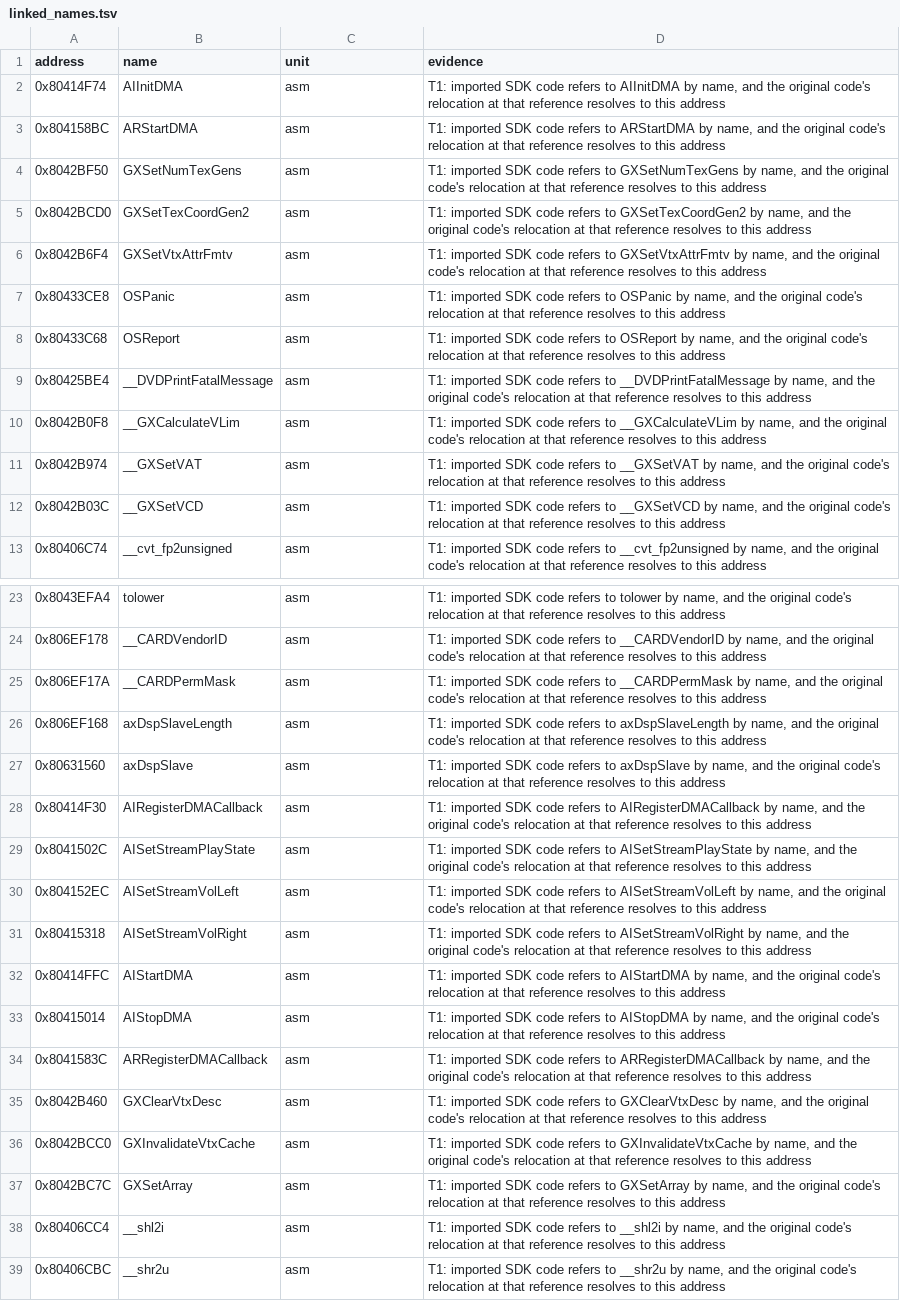
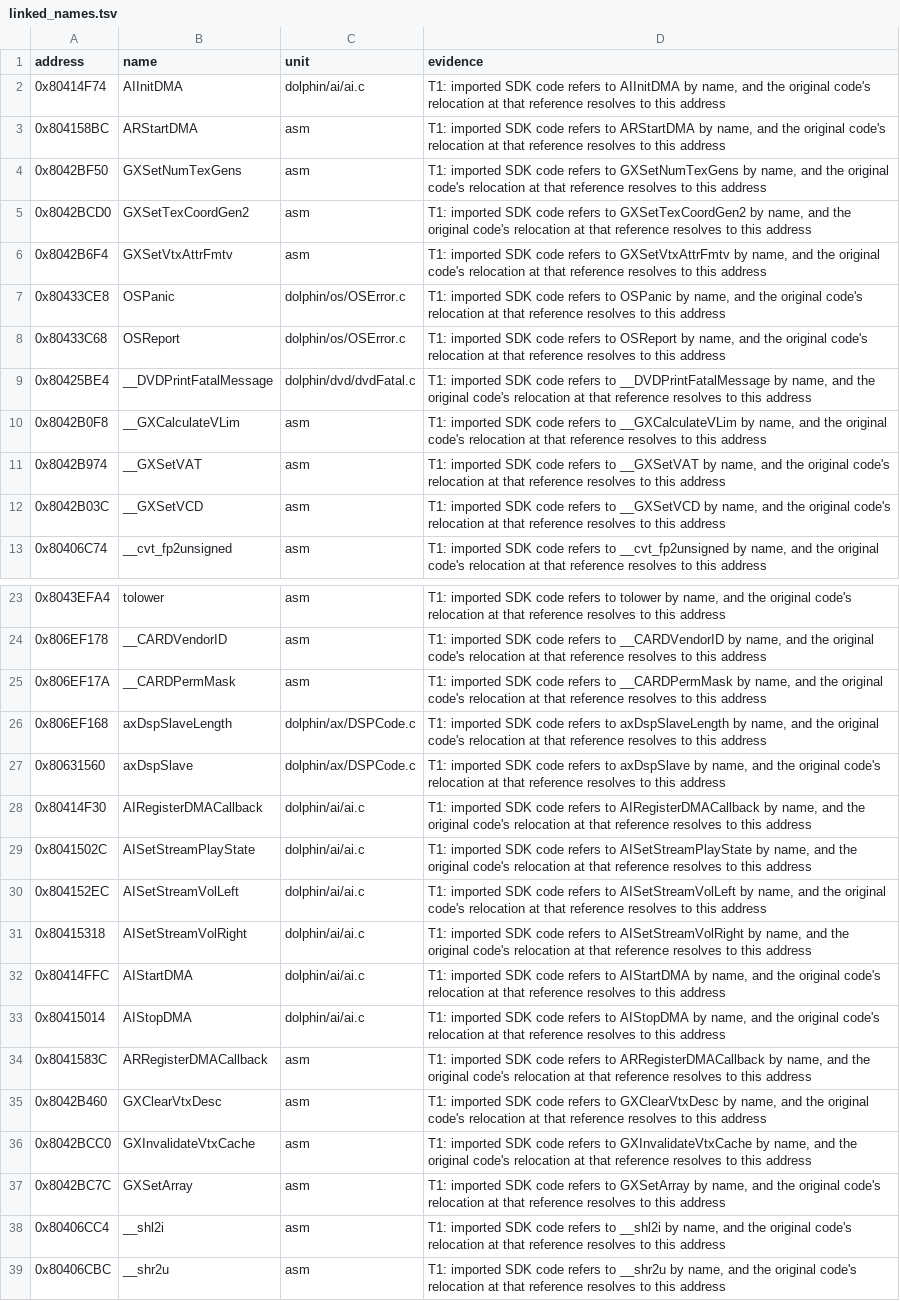
Before and after one commit to mitsevox/mvp2005, a TSV file: config/GV4E69/linked_names.tsv, drawn as a sheet; only a part is shown, gaps mark what is left out.

```diff
--- a/config/GV4E69/linked_names.tsv
+++ b/config/GV4E69/linked_names.tsv
@@ -1,3 +1,3 @@
 address	name	unit	evidence
-0x80414F74	AIInitDMA	asm	T1: imported SDK code refers to AIInitDMA by name, and the original code's relocation at that reference resolves to this address
+0x80414F74	AIInitDMA	dolphin/ai/ai.c	T1: imported SDK code refers to AIInitDMA by name, and the original code's relocation at that reference resolves to this address
 0x804158BC	ARStartDMA	asm	T1: imported SDK code refers to ARStartDMA by name, and the original code's relocation at that reference resolves to this address
@@ -6,5 +6,5 @@ address	name	unit	evidence
 0x8042B6F4	GXSetVtxAttrFmtv	asm	T1: imported SDK code refers to GXSetVtxAttrFmtv by name, and the original code's relocation at that reference resolves to this address
-0x80433CE8	OSPanic	asm	T1: imported SDK code refers to OSPanic by name, and the original code's relocation at that reference resolves to this address
-0x80433C68	OSReport	asm	T1: imported SDK code refers to OSReport by name, and the original code's relocation at that reference resolves to this address
-0x80425BE4	__DVDPrintFatalMessage	asm	T1: imported SDK code refers to __DVDPrintFatalMessage by name, and the original code's relocation at that reference resolves to this address
+0x80433CE8	OSPanic	dolphin/os/OSError.c	T1: imported SDK code refers to OSPanic by name, and the original code's relocation at that reference resolves to this address
+0x80433C68	OSReport	dolphin/os/OSError.c	T1: imported SDK code refers to OSReport by name, and the original code's relocation at that reference resolves to this address
+0x80425BE4	__DVDPrintFatalMessage	dolphin/dvd/dvdFatal.c	T1: imported SDK code refers to __DVDPrintFatalMessage by name, and the original code's relocation at that reference resolves to this address
 0x8042B0F8	__GXCalculateVLim	asm	T1: imported SDK code refers to __GXCalculateVLim by name, and the original code's relocation at that reference resolves to this address
@@ -25,10 +25,10 @@ address	name	unit	evidence
 0x806EF17A	__CARDPermMask	asm	T1: imported SDK code refers to __CARDPermMask by name, and the original code's relocation at that reference resolves to this address
-0x806EF168	axDspSlaveLength	asm	T1: imported SDK code refers to axDspSlaveLength by name, and the original code's relocation at that reference resolves to this address
-0x80631560	axDspSlave	asm	T1: imported SDK code refers to axDspSlave by name, and the original code's relocation at that reference resolves to this address
-0x80414F30	AIRegisterDMACallback	asm	T1: imported SDK code refers to AIRegisterDMACallback by name, and the original code's relocation at that reference resolves to this address
-0x8041502C	AISetStreamPlayState	asm	T1: imported SDK code refers to AISetStreamPlayState by name, and the original code's relocation at that reference resolves to this address
-0x804152EC	AISetStreamVolLeft	asm	T1: imported SDK code refers to AISetStreamVolLeft by name, and the original code's relocation at that reference resolves to this address
-0x80415318	AISetStreamVolRight	asm	T1: imported SDK code refers to AISetStreamVolRight by name, and the original code's relocation at that reference resolves to this address
-0x80414FFC	AIStartDMA	asm	T1: imported SDK code refers to AIStartDMA by name, and the original code's relocation at that reference resolves to this address
-0x80415014	AIStopDMA	asm	T1: imported SDK code refers to AIStopDMA by name, and the original code's relocation at that reference resolves to this address
+0x806EF168	axDspSlaveLength	dolphin/ax/DSPCode.c	T1: imported SDK code refers to axDspSlaveLength by name, and the original code's relocation at that reference resolves to this address
+0x80631560	axDspSlave	dolphin/ax/DSPCode.c	T1: imported SDK code refers to axDspSlave by name, and the original code's relocation at that reference resolves to this address
+0x80414F30	AIRegisterDMACallback	dolphin/ai/ai.c	T1: imported SDK code refers to AIRegisterDMACallback by name, and the original code's relocation at that reference resolves to this address
+0x8041502C	AISetStreamPlayState	dolphin/ai/ai.c	T1: imported SDK code refers to AISetStreamPlayState by name, and the original code's relocation at that reference resolves to this address
+0x804152EC	AISetStreamVolLeft	dolphin/ai/ai.c	T1: imported SDK code refers to AISetStreamVolLeft by name, and the original code's relocation at that reference resolves to this address
+0x80415318	AISetStreamVolRight	dolphin/ai/ai.c	T1: imported SDK code refers to AISetStreamVolRight by name, and the original code's relocation at that reference resolves to this address
+0x80414FFC	AIStartDMA	dolphin/ai/ai.c	T1: imported SDK code refers to AIStartDMA by name, and the original code's relocation at that reference resolves to this address
+0x80415014	AIStopDMA	dolphin/ai/ai.c	T1: imported SDK code refers to AIStopDMA by name, and the original code's relocation at that reference resolves to this address
 0x8041583C	ARRegisterDMACallback	asm	T1: imported SDK code refers to ARRegisterDMACallback by name, and the original code's relocation at that reference resolves to this address
```
Also changed, not shown: config/GV4E69/imported_units.tsv, 5 other files.
